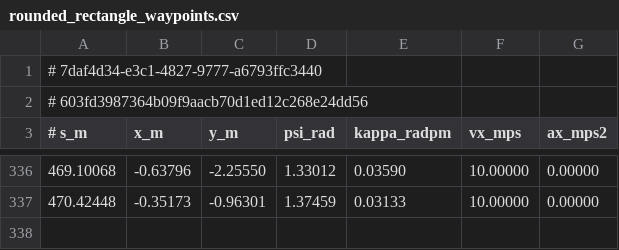
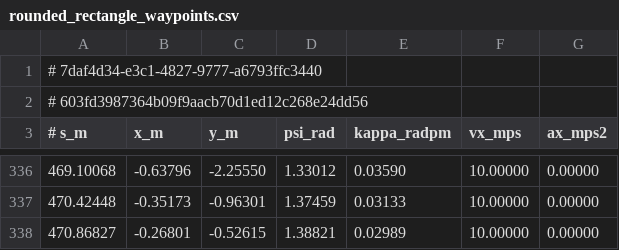
Before and after one commit to mlab-upenn/multisurface-racing, a CSV file: maps/rounded_rectangle/rounded_rectangle_waypoints.csv, drawn as a sheet; only a part is shown, gaps mark what is left out.

```diff
--- a/maps/rounded_rectangle/rounded_rectangle_waypoints.csv
+++ b/maps/rounded_rectangle/rounded_rectangle_waypoints.csv
@@ -337 +337,2 @@
 470.42448;-0.35173;-0.96301;1.37459;0.03133;10.00000;0.00000
+470.86827;-0.26801;-0.52615;1.38821;0.02989;10.00000;0.00000
```
Also changed, not shown: maps/l_shape/l_shape.csv.
